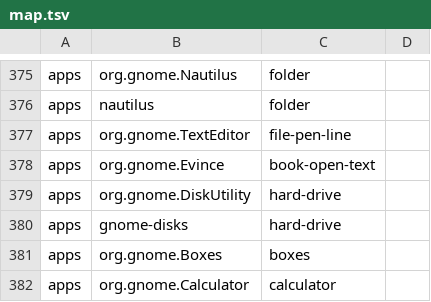
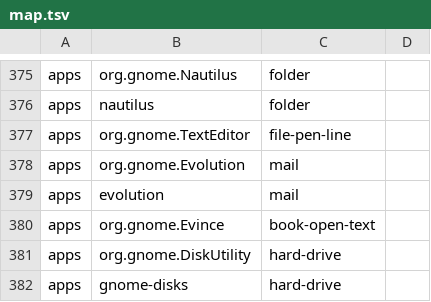
Before and after one commit to alexandresebrao/DoxIA, a TSV file: fedora/doxia/lucide/map.tsv, drawn as a sheet; only a part is shown, gaps mark what is left out; the shorter side is filled out with more unchanged rows; the diff names each change by its address in the sheet, - before the commit and + after, or states it on an @@ line.

```diff
--- a/fedora/doxia/lucide/map.tsv
+++ b/fedora/doxia/lucide/map.tsv
+row 378: apps | org.gnome.Evolution | mail
+row 379: apps | evolution | mail
```
